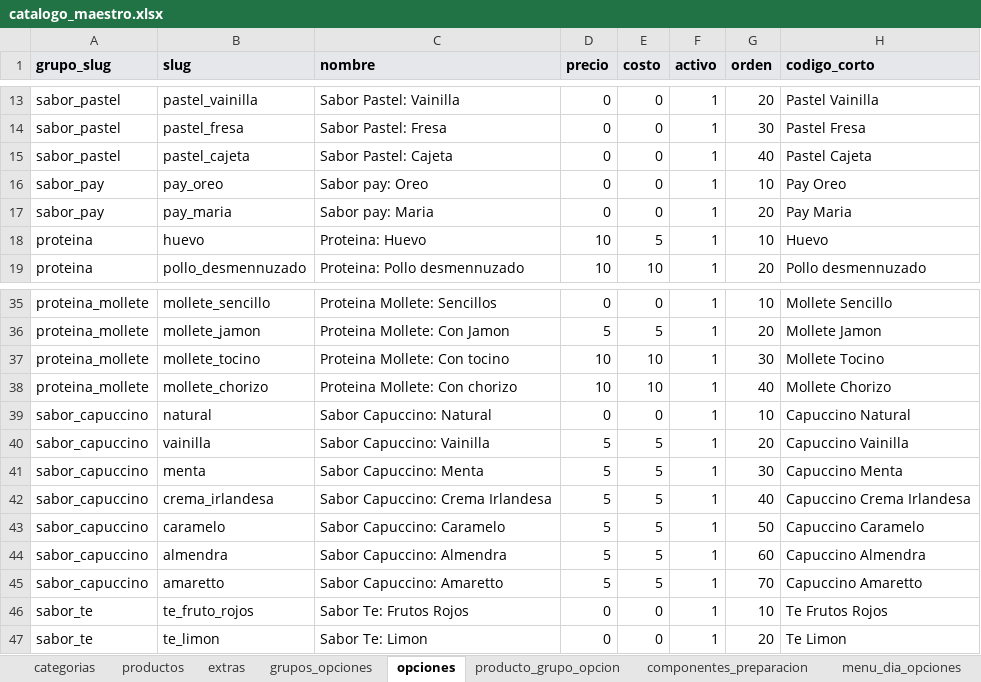
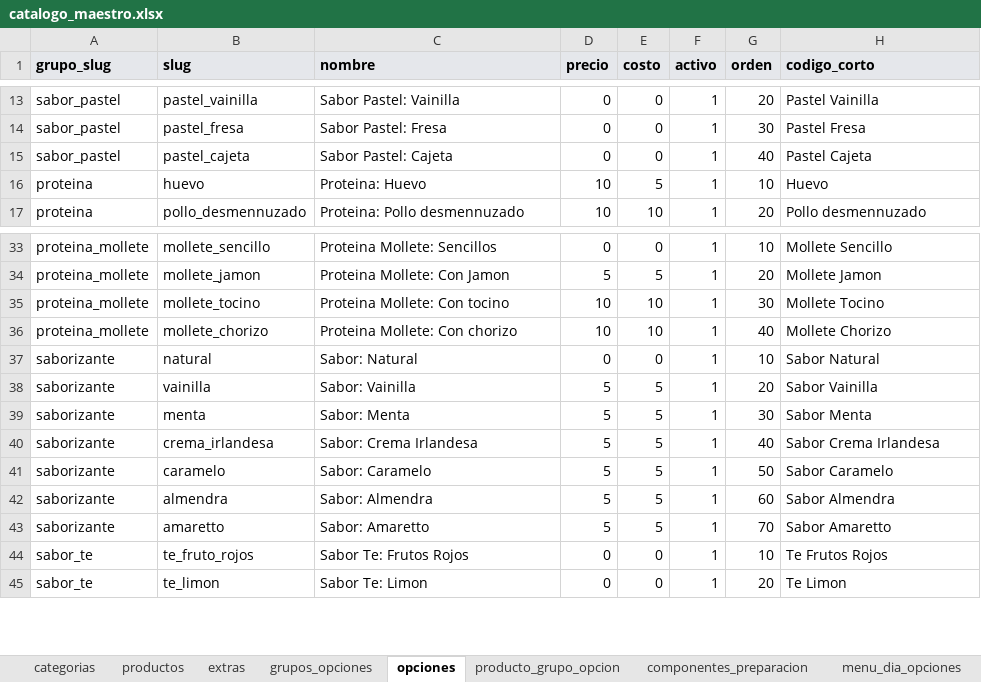
Before and after one commit to CRIMMANDE/cafeteria-pos, an Excel workbook: database/catalogos/catalogo_maestro.xlsx, sheet opciones, drawn as a sheet; only a part is shown, gaps mark what is left out; values as stored, in another font and other column widths than the file's, no borders; charts and pictures not drawn; removed rows and columns are numbered as before the commit, all else as after; the diff covers the shown part only; the diff names each change by its address in the sheet, - before the commit and + after, or states it on an @@ line.

```diff
--- a/database/catalogos/catalogo_maestro.xlsx (sheet opciones)
+++ b/database/catalogos/catalogo_maestro.xlsx (sheet opciones)
-row 16: sabor_pay | pay_oreo | Sabor pay: Oreo | 0 | 0 | 1 | 10 | Pay Oreo
-row 17: sabor_pay | pay_maria | Sabor pay: Maria | 0 | 0 | 1 | 20 | Pay Maria
-A37:A43 (grupo_slug): sabor_capuccino
+A37:A43 (grupo_slug): saborizante
-C37 (nombre): Sabor Capuccino: Natural
+C37 (nombre): Sabor: Natural
-H37 (codigo_corto): Capuccino Natural
+H37 (codigo_corto): Sabor Natural
-C38 (nombre): Sabor Capuccino: Vainilla
+C38 (nombre): Sabor: Vainilla
-H38 (codigo_corto): Capuccino Vainilla
+H38 (codigo_corto): Sabor Vainilla
-C39 (nombre): Sabor Capuccino: Menta
+C39 (nombre): Sabor: Menta
-H39 (codigo_corto): Capuccino Menta
+H39 (codigo_corto): Sabor Menta
-C40 (nombre): Sabor Capuccino: Crema Irlandesa
+C40 (nombre): Sabor: Crema Irlandesa
-H40 (codigo_corto): Capuccino Crema Irlandesa
+H40 (codigo_corto): Sabor Crema Irlandesa
-C41 (nombre): Sabor Capuccino: Caramelo
+C41 (nombre): Sabor: Caramelo
-H41 (codigo_corto): Capuccino Caramelo
+H41 (codigo_corto): Sabor Caramelo
-C42 (nombre): Sabor Capuccino: Almendra
+C42 (nombre): Sabor: Almendra
-H42 (codigo_corto): Capuccino Almendra
+H42 (codigo_corto): Sabor Almendra
-C43 (nombre): Sabor Capuccino: Amaretto
+C43 (nombre): Sabor: Amaretto
-H43 (codigo_corto): Capuccino Amaretto
+H43 (codigo_corto): Sabor Amaretto
```
Also changed, not shown: 16 edited cells elsewhere in this sheet, sheet producto_grupo_opcion, sheet productos, sheet componentes_preparacion, sheet grupos_opciones, sheet extras, sheet categorias, 4 other files.
